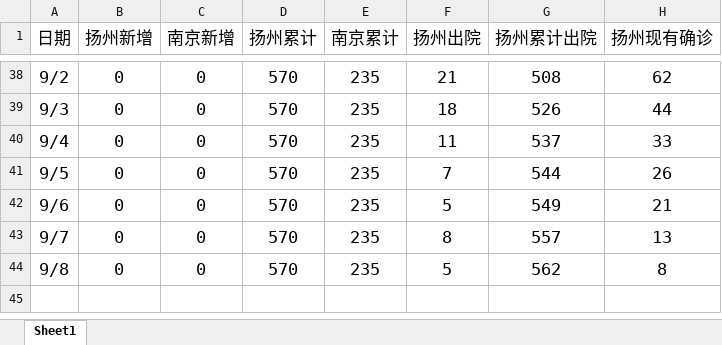
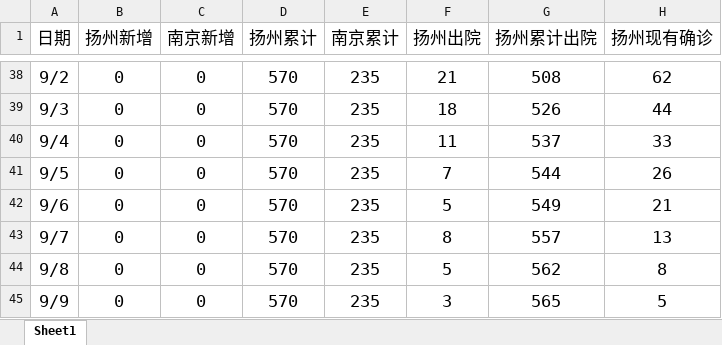
Before and after one commit to Aric-Sun/nCoV_Yangzhou_2021, an Excel workbook: 数据统计.xlsx, sheet Sheet1, drawn as a sheet; only a part is shown, gaps mark what is left out; values as stored, in another font and other column widths than the file's, no borders; charts and pictures not drawn; the diff names each change by its address in the sheet, - before the commit and + after, or states it on an @@ line.

Commit message:
更新9/9数据

```diff
--- a/数据统计.xlsx (sheet Sheet1)
+++ b/数据统计.xlsx (sheet Sheet1)
+row 45: 9/9 | 0 | 0 | 570 | 235 | 3 | 565 | 5
```
Also changed, not shown: charts or pictures.
